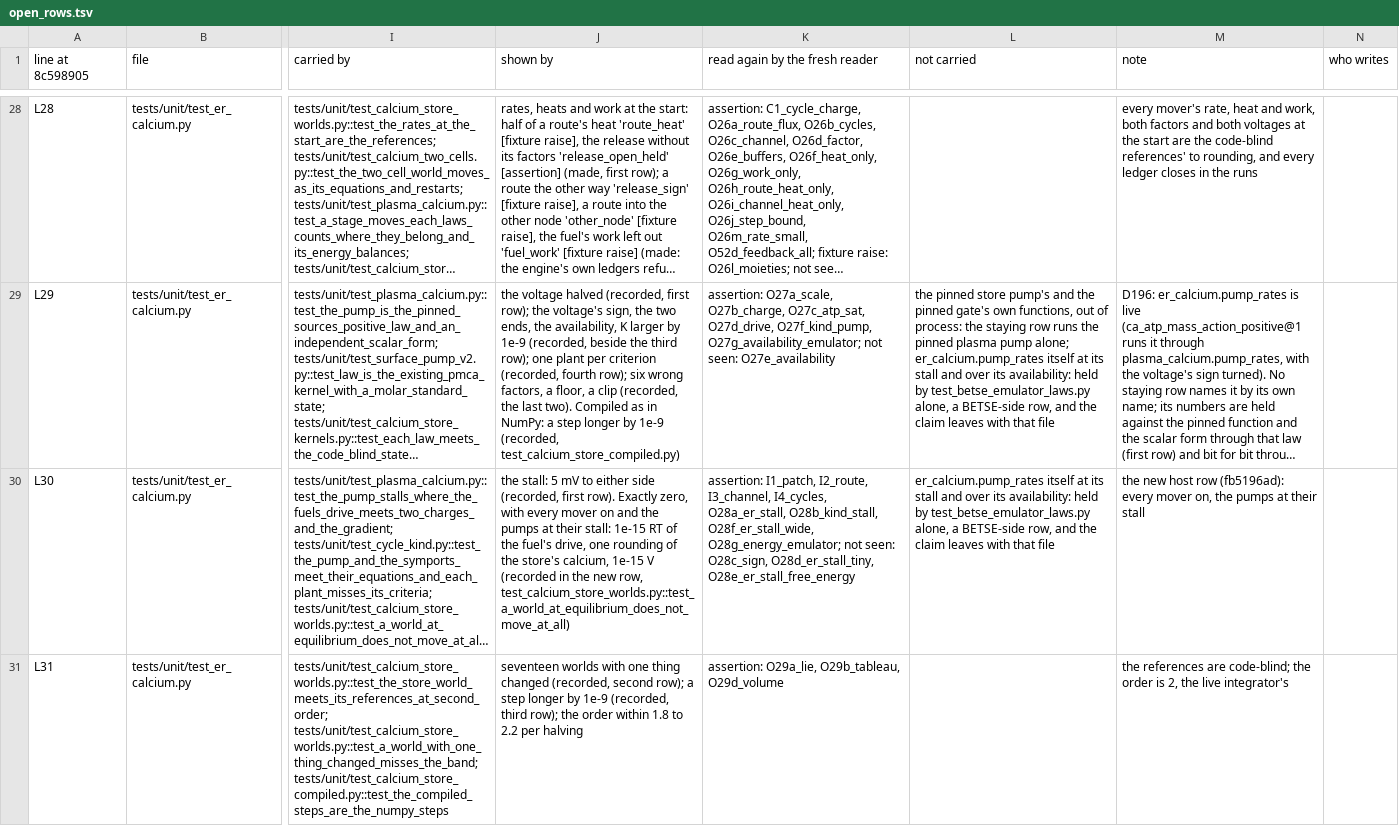
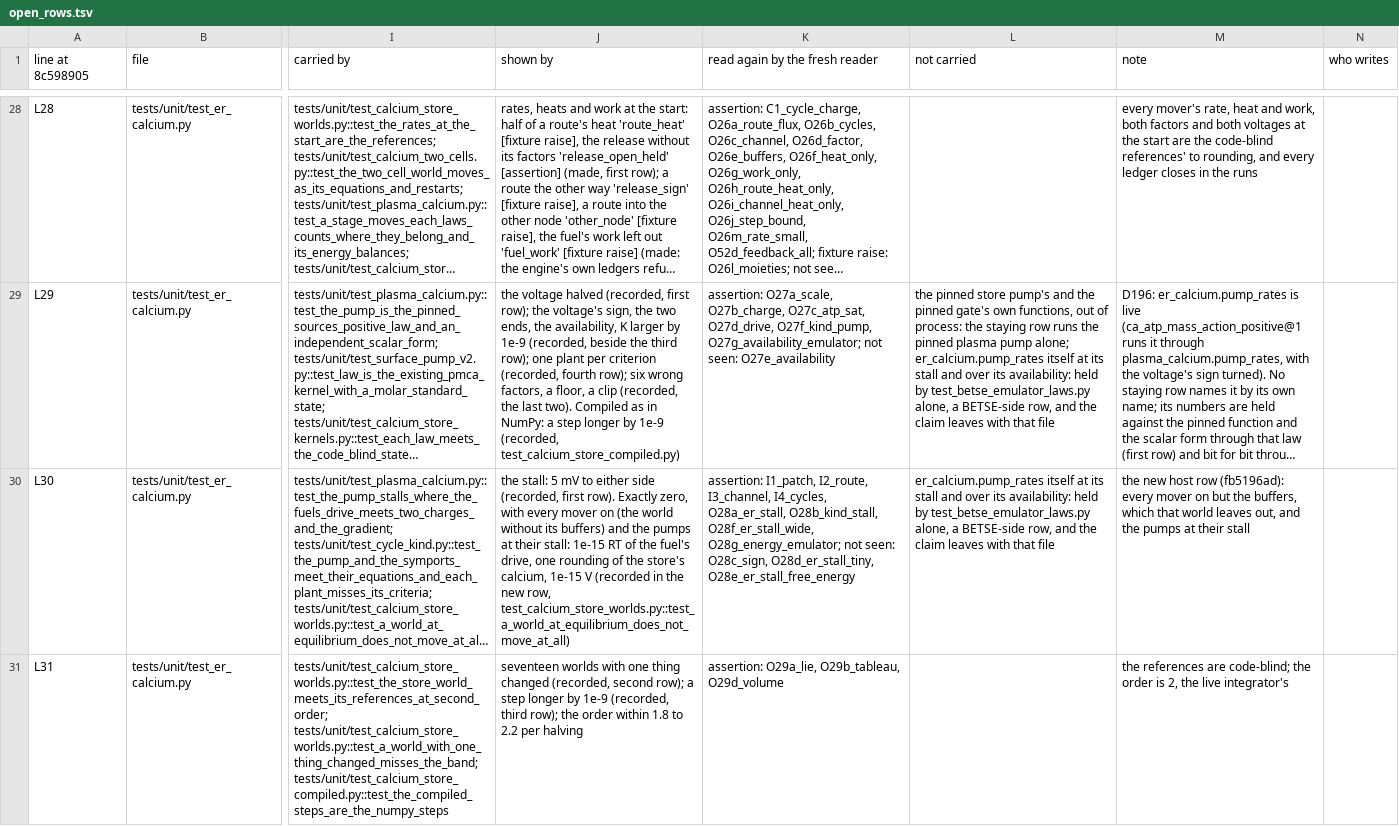
Before and after one commit to Eidosoma/Cells, a TSV file: validation/legacy_port/open_rows.tsv, drawn as a sheet; only a part is shown, gaps mark what is left out; long unchanged cells end in …; the diff covers the shown part only; the diff names each change by its address in the sheet, - before the commit and + after, or states it on an @@ line.

```diff
--- a/validation/legacy_port/open_rows.tsv
+++ b/validation/legacy_port/open_rows.tsv
-J30 (shown by): …mover on and the…
+J30 (shown by): …mover on (the world without its buffers) and the…
-M30 (note): …every mover on, the pumps…
+M30 (note): …every mover on but the buffers, which that world leaves out, and the pumps…
```
Also changed, not shown: 4 edited cells elsewhere in this file, 1 other file.
